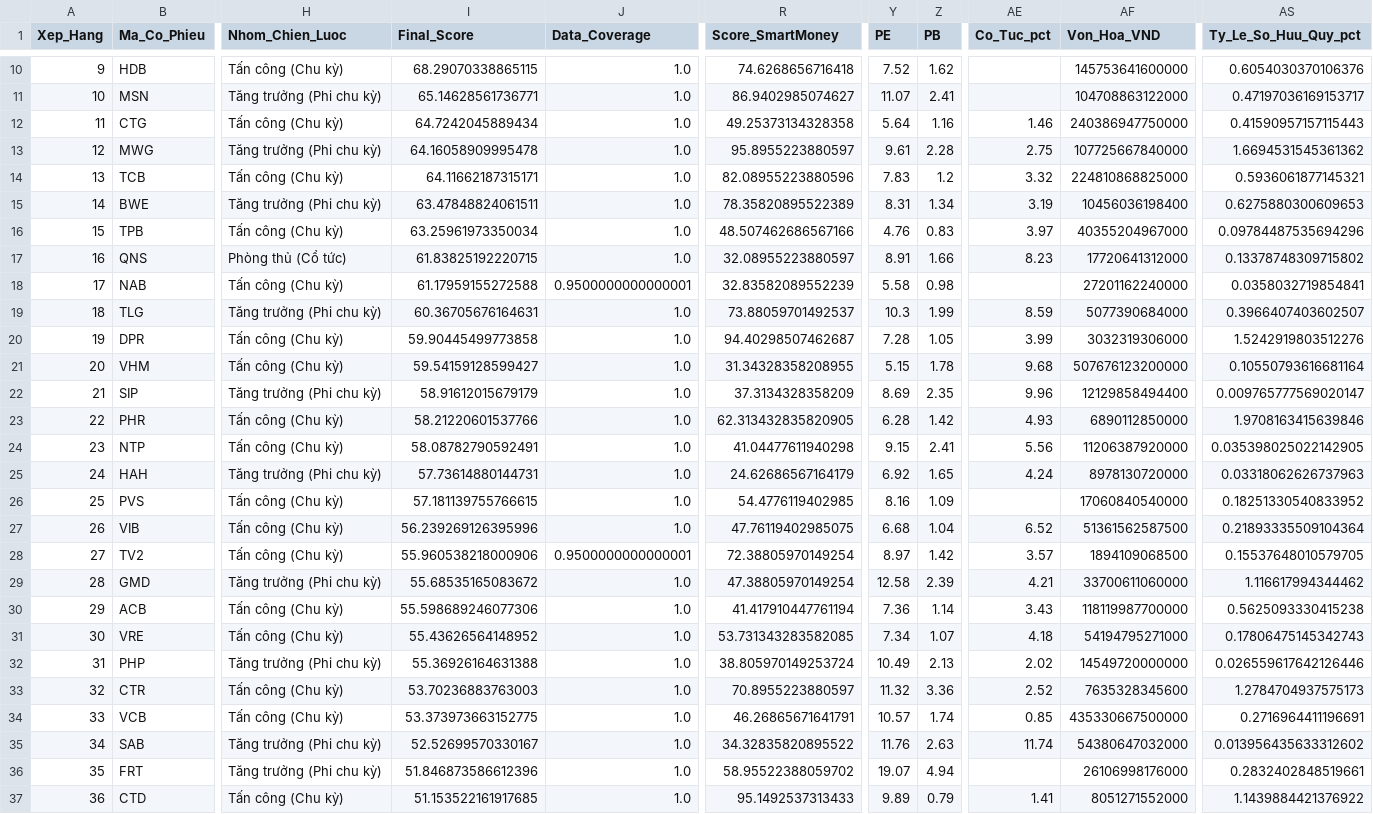
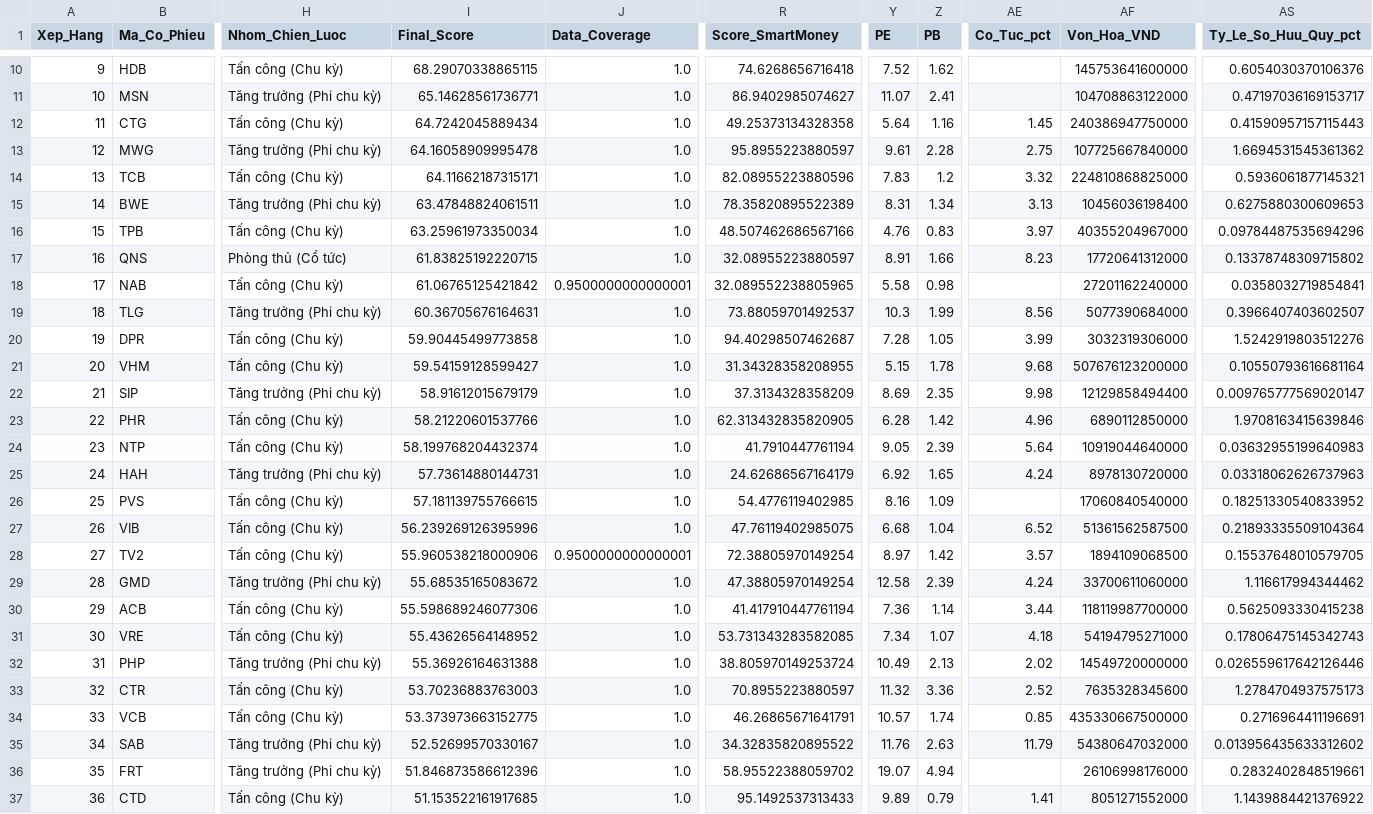
Before and after one commit to Hoang-Minh-Nghia/stock_anl, a CSV file: data/smart_money_output/scores_2026-11-18.csv, drawn as a sheet; only a part is shown, gaps mark what is left out; the diff covers the shown part only; the diff names each change by its address in the sheet, - before the commit and + after, or states it on an @@ line.

```diff
--- a/data/smart_money_output/scores_2026-11-18.csv
+++ b/data/smart_money_output/scores_2026-11-18.csv
-AE12 (Co_Tuc_pct): 1.46
+AE12 (Co_Tuc_pct): 1.45
-AE15 (Co_Tuc_pct): 3.19
+AE15 (Co_Tuc_pct): 3.13
-I18 (Final_Score): 61.17959155272588
+I18 (Final_Score): 61.06765125421842
-R18 (Score_SmartMoney): 32.83582089552239
+R18 (Score_SmartMoney): 32.089552238805965
-AE19 (Co_Tuc_pct): 8.59
+AE19 (Co_Tuc_pct): 8.56
-AE22 (Co_Tuc_pct): 9.96
+AE22 (Co_Tuc_pct): 9.98
-AE23 (Co_Tuc_pct): 4.93
+AE23 (Co_Tuc_pct): 4.96
-I24 (Final_Score): 58.08782790592491
+I24 (Final_Score): 58.199768204432374
-R24 (Score_SmartMoney): 41.04477611940298
+R24 (Score_SmartMoney): 41.7910447761194
-Y24 (PE): 9.15
+Y24 (PE): 9.05
-Z24 (PB): 2.41
+Z24 (PB): 2.39
-AE24 (Co_Tuc_pct): 5.56
+AE24 (Co_Tuc_pct): 5.64
-AF24 (Von_Hoa_VND): 11206387920000
+AF24 (Von_Hoa_VND): 10919044640000
-AS24 (Ty_Le_So_Huu_Quy_pct): 0.035398025022142905
+AS24 (Ty_Le_So_Huu_Quy_pct): 0.03632955199640983
-AE29 (Co_Tuc_pct): 4.21
+AE29 (Co_Tuc_pct): 4.24
-AE30 (Co_Tuc_pct): 3.43
+AE30 (Co_Tuc_pct): 3.44
-AE35 (Co_Tuc_pct): 11.74
+AE35 (Co_Tuc_pct): 11.79
```
Also changed, not shown: 10 edited cells elsewhere in this file, 3 other files.
